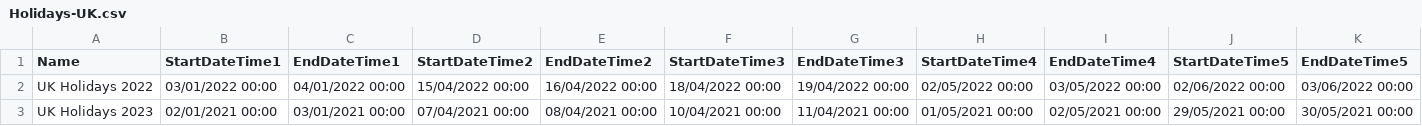
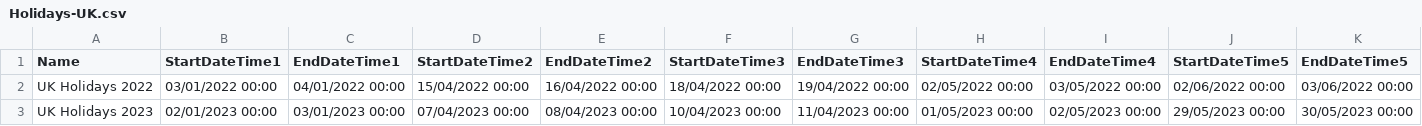
Before and after one commit to ExpoPS/Public, a CSV file: Other/Holidays-UK.csv, drawn as a sheet; only a part is shown; the diff covers the shown part only; the diff names each change by its address in the sheet, - before the commit and + after, or states it on an @@ line.

Commit message:
Update Holidays-UK.csv

```diff
--- a/Other/Holidays-UK.csv
+++ b/Other/Holidays-UK.csv
-B3 (StartDateTime1): 02/01/2021 00:00
+B3 (StartDateTime1): 02/01/2023 00:00
-C3 (EndDateTime1): 03/01/2021 00:00
+C3 (EndDateTime1): 03/01/2023 00:00
-D3 (StartDateTime2): 07/04/2021 00:00
+D3 (StartDateTime2): 07/04/2023 00:00
-E3 (EndDateTime2): 08/04/2021 00:00
+E3 (EndDateTime2): 08/04/2023 00:00
-F3 (StartDateTime3): 10/04/2021 00:00
+F3 (StartDateTime3): 10/04/2023 00:00
-G3 (EndDateTime3): 11/04/2021 00:00
+G3 (EndDateTime3): 11/04/2023 00:00
-H3 (StartDateTime4): 01/05/2021 00:00
+H3 (StartDateTime4): 01/05/2023 00:00
-I3 (EndDateTime4): 02/05/2021 00:00
+I3 (EndDateTime4): 02/05/2023 00:00
-J3 (StartDateTime5): 29/05/2021 00:00
+J3 (StartDateTime5): 29/05/2023 00:00
-K3 (EndDateTime5): 30/05/2021 00:00
+K3 (EndDateTime5): 30/05/2023 00:00
```
Also changed, not shown: 6 edited cells elsewhere in this file.
